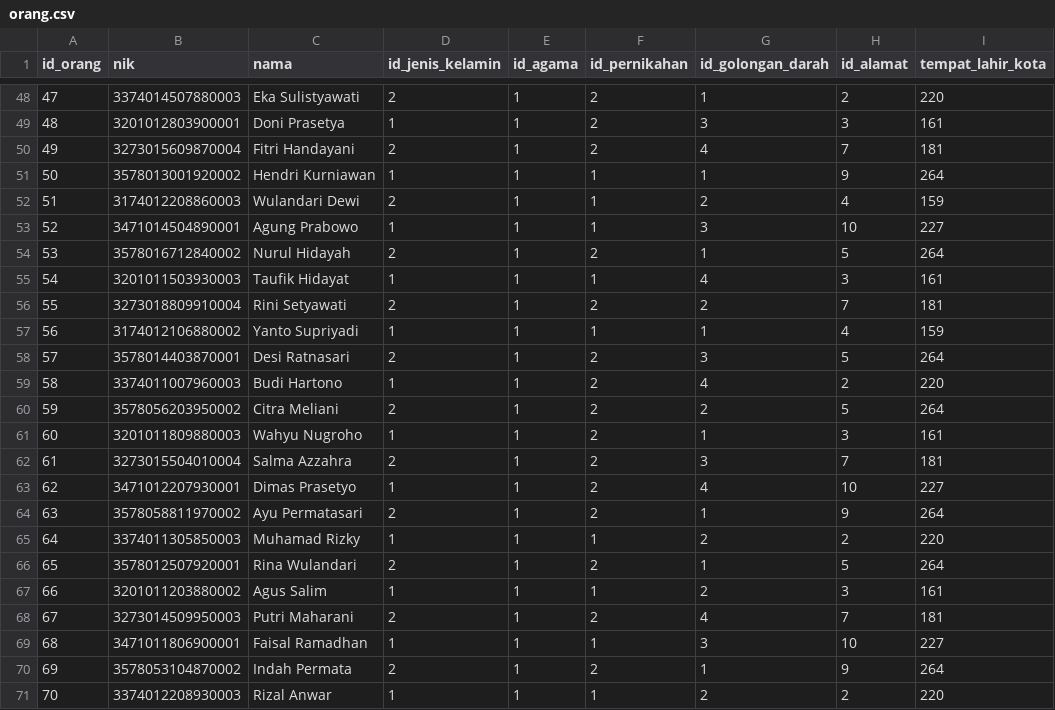
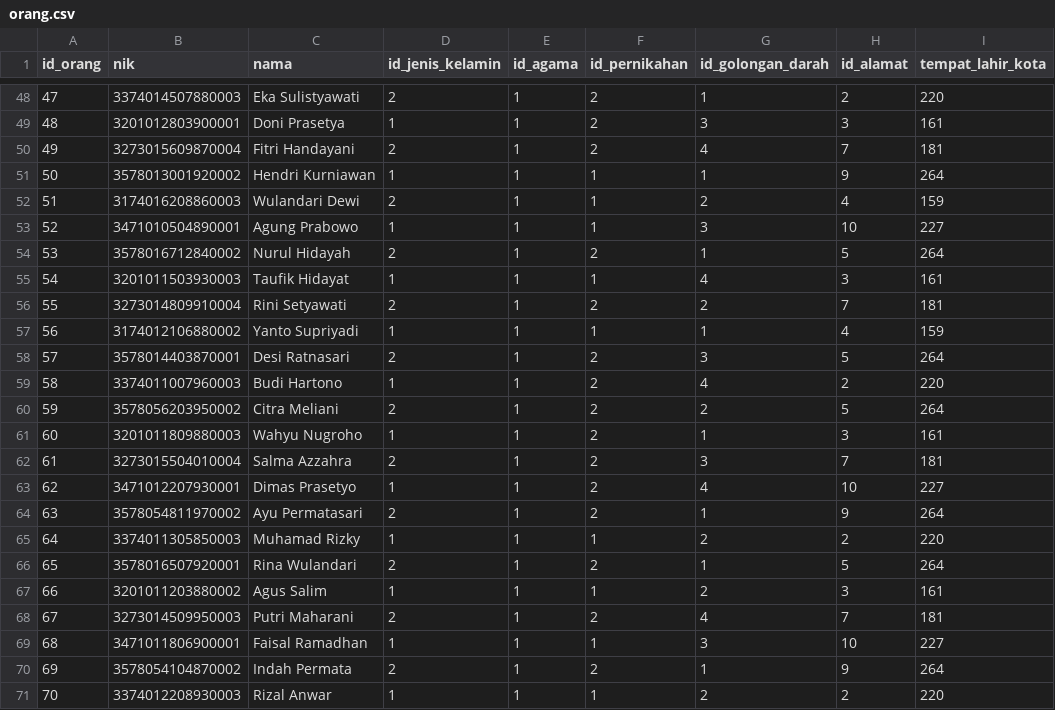
Before and after one commit to ikti-its/khanza-web, a CSV file: app/Features/Person/Orang/orang.csv, drawn as a sheet; only a part is shown, gaps mark what is left out; the diff covers the shown part only; the diff names each change by its address in the sheet, - before the commit and + after, or states it on an @@ line.

```diff
--- a/app/Features/Person/Orang/orang.csv
+++ b/app/Features/Person/Orang/orang.csv
-B52 (nik): 3174012208860003
+B52 (nik): 3174016208860003
-B53 (nik): 3471014504890001
+B53 (nik): 3471010504890001
-B56 (nik): 3273018809910004
+B56 (nik): 3273014809910004
-B64 (nik): 3578058811970002
+B64 (nik): 3578054811970002
-B66 (nik): 3578012507920001
+B66 (nik): 3578016507920001
-B70 (nik): 3578053104870002
+B70 (nik): 3578054104870002
```
Also changed, not shown: 16 edited cells elsewhere in this file.
